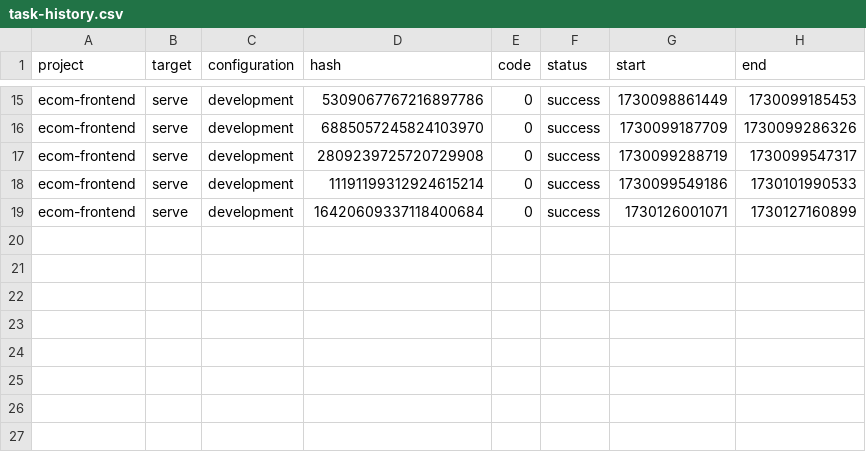
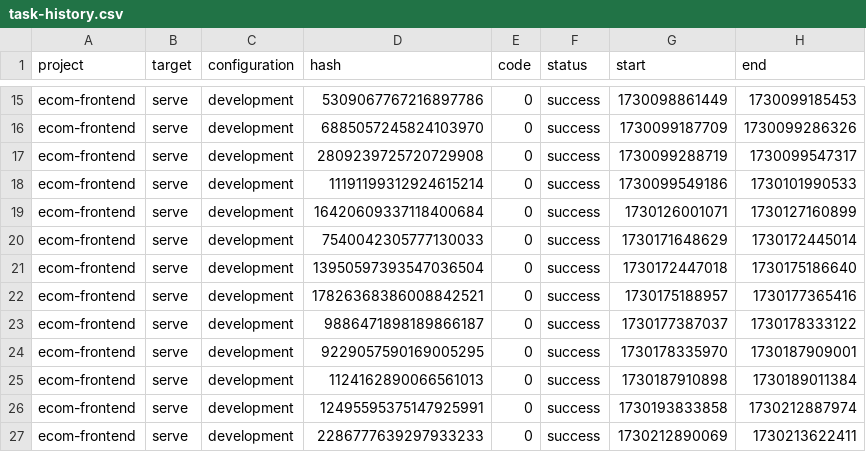
Before and after one commit to TuanThanh0611/E-commerce, a CSV file: .nx/workspace-data/task-history.csv, drawn as a sheet; only a part is shown, gaps mark what is left out.

Commit message:
backend(AuthSerivce,JwtUtils,Resync...)front(resync,authService,..)

```diff
--- a/.nx/workspace-data/task-history.csv
+++ b/.nx/workspace-data/task-history.csv
@@ -19 +19,9 @@ ecom-frontend,serve,development,11191199312924615214,0,success,1730099549186,173
 ecom-frontend,serve,development,16420609337118400684,0,success,1730126001071,1730127160899
+ecom-frontend,serve,development,7540042305777130033,0,success,1730171648629,1730172445014
+ecom-frontend,serve,development,13950597393547036504,0,success,1730172447018,1730175186640
+ecom-frontend,serve,development,17826368386008842521,0,success,1730175188957,1730177365416
+ecom-frontend,serve,development,9886471898189866187,0,success,1730177387037,1730178333122
+ecom-frontend,serve,development,9229057590169005295,0,success,1730178335970,1730187909001
+ecom-frontend,serve,development,1124162890066561013,0,success,1730187910898,1730189011384
+ecom-frontend,serve,development,12495595375147925991,0,success,1730193833858,1730212887974
+ecom-frontend,serve,development,2286777639297933233,0,success,1730212890069,1730213622411
```
Also changed, not shown: 41 other files.
